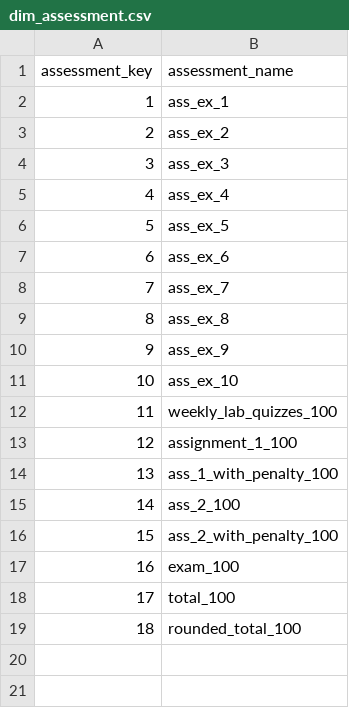
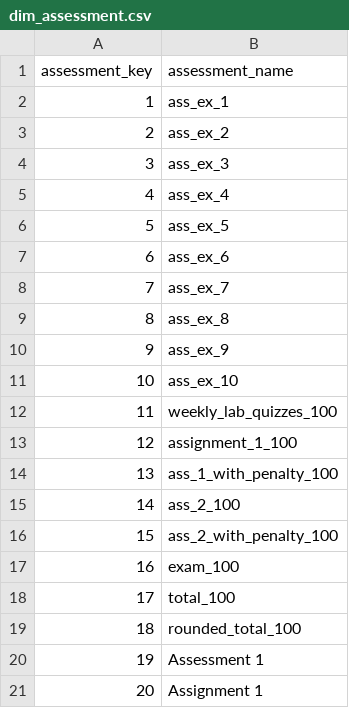
Before and after one commit to Rhea-myat/Smart-LMS-Dashboard-Moodle, a CSV file: data/warehouse/dim_assessment.csv, drawn as a sheet.

```diff
--- a/data/warehouse/dim_assessment.csv
+++ b/data/warehouse/dim_assessment.csv
@@ -19 +19,3 @@ assessment_key,assessment_name
 18,rounded_total_100
+19,Assessment 1
+20,Assignment 1
```
Also changed, not shown: data/warehouse/dim_event.csv, data/warehouse/dim_material.csv, 33 other files.
